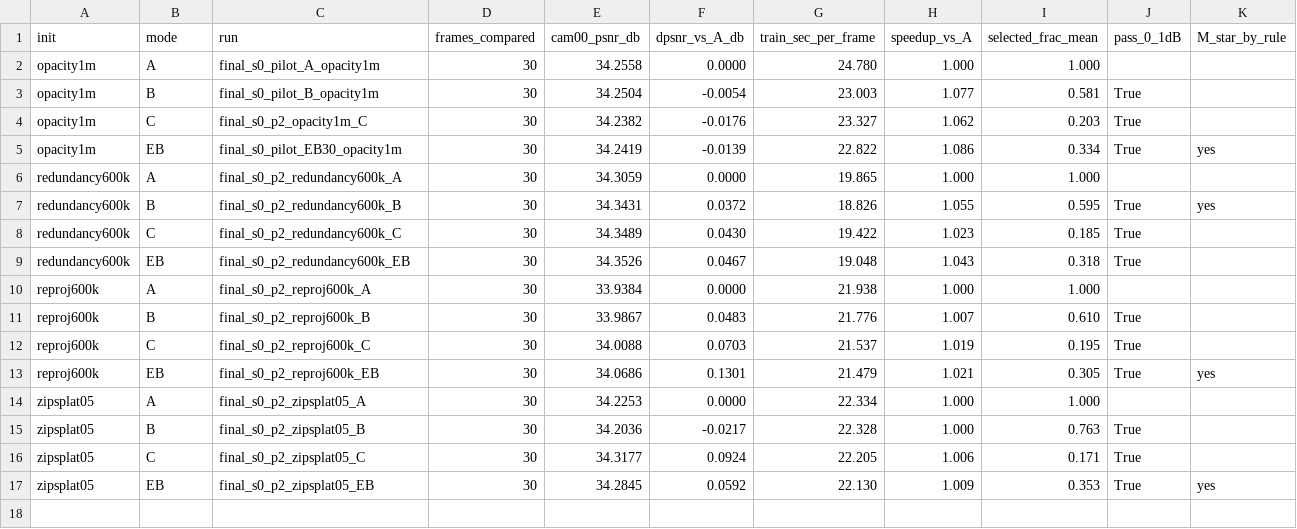
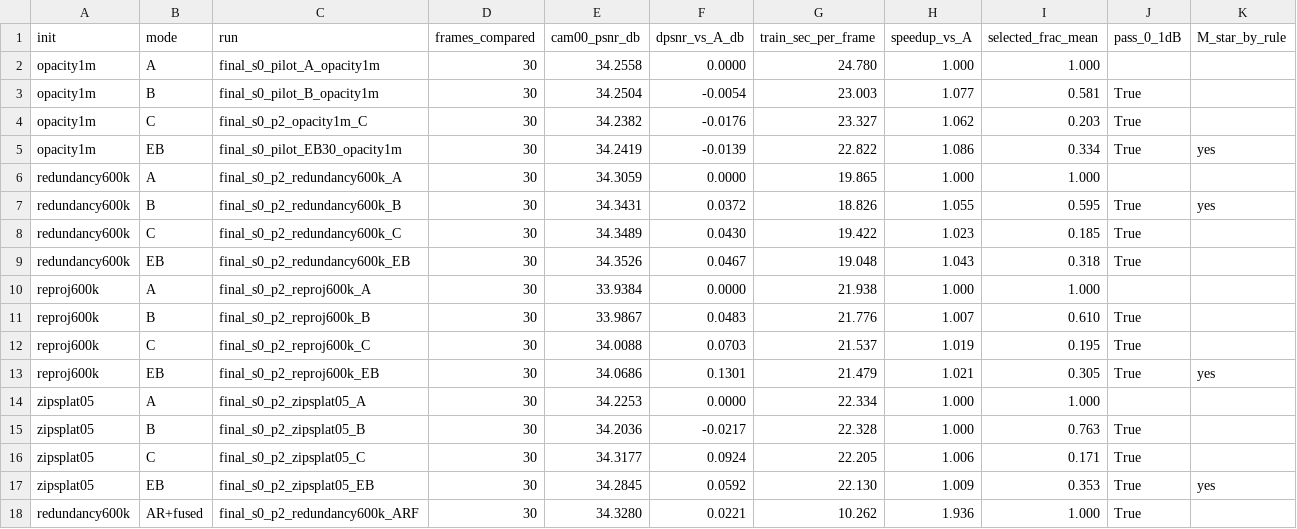
Before and after one commit to prieon0912/dgs-stream-experiments, a CSV file: results/mstar_pilot_results.csv, drawn as a sheet; the diff names each change by its address in the sheet, - before the commit and + after, or states it on an @@ line.

```diff
--- a/results/mstar_pilot_results.csv
+++ b/results/mstar_pilot_results.csv
+row 18: redundancy600k | AR+fused | final_s0_p2_redundancy600k_ARF | 30 | 34.3280 | 0.0221 | 10.262 | 1.936 | 1.000 | True
```
Also changed, not shown: 1 other file.
